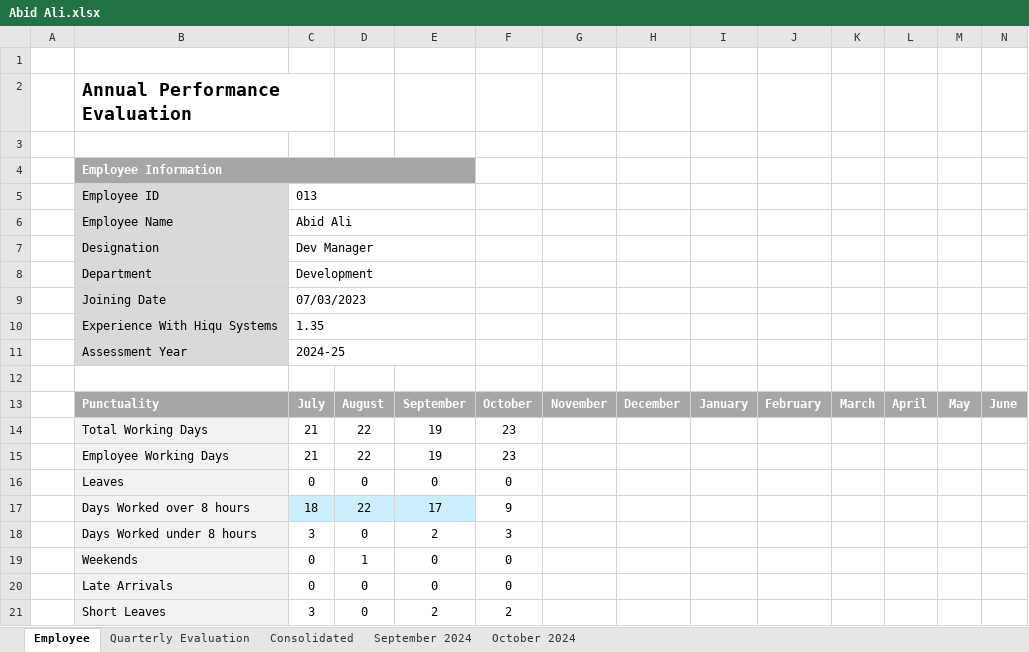
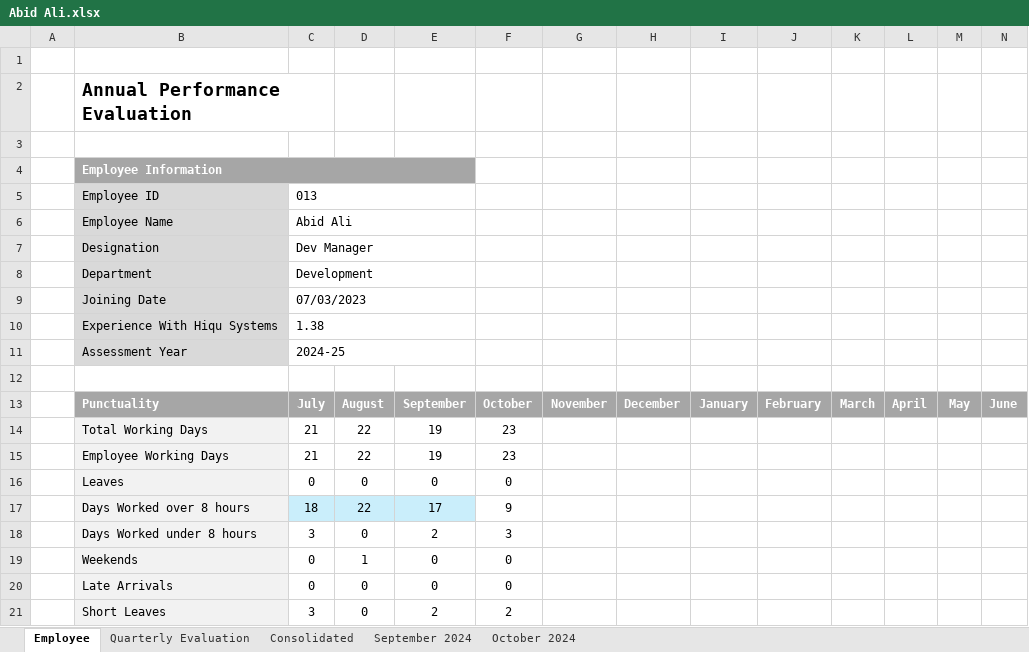
Before and after one commit to tsfszd/docs, an Excel workbook: hiqu/HR/Performance Evaluation/October 2024/Dev/Abid Ali.xlsx, sheet Employee, drawn as a sheet; values as stored, in another font and other column widths than the file's, no borders; charts and pictures not drawn; the diff names each change by its address in the sheet, - before the commit and + after, or states it on an @@ line.

```diff
--- a/hiqu/HR/Performance Evaluation/October 2024/Dev/Abid Ali.xlsx (sheet Employee)
+++ b/hiqu/HR/Performance Evaluation/October 2024/Dev/Abid Ali.xlsx (sheet Employee)
-C10: 1.35
+C10: 1.38
```
Also changed, not shown: sheet October 2024, formulas that keep their value, hiqu/HR/Performance Evaluation/October 2024/Dev/Arif Khan.xlsx, hiqu/HR/Performance Evaluation/October 2024/Dev/Fawad Ahmad.xlsx, 26 other files.
